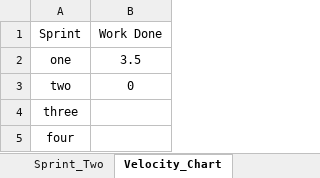
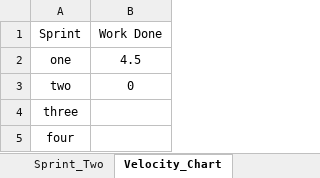
Before and after one commit to Pilopa/Guy-s-Guys, an Excel workbook: Documentation/Burndown_Chart.xlsx, sheet Velocity_Chart, drawn as a sheet; values as stored, in another font and other column widths than the file's, no borders; charts and pictures not drawn; the diff names each change by its address in the sheet, - before the commit and + after, or states it on an @@ line.

Commit message:
Updated burndown chart in effect of the daily scrum meeting today

```diff
--- a/Documentation/Burndown_Chart.xlsx (sheet Velocity_Chart)
+++ b/Documentation/Burndown_Chart.xlsx (sheet Velocity_Chart)
-B2 (Work Done): 3.5
+B2 (Work Done): 4.5
```
Also changed, not shown: sheet Sprint_One, charts or pictures.
